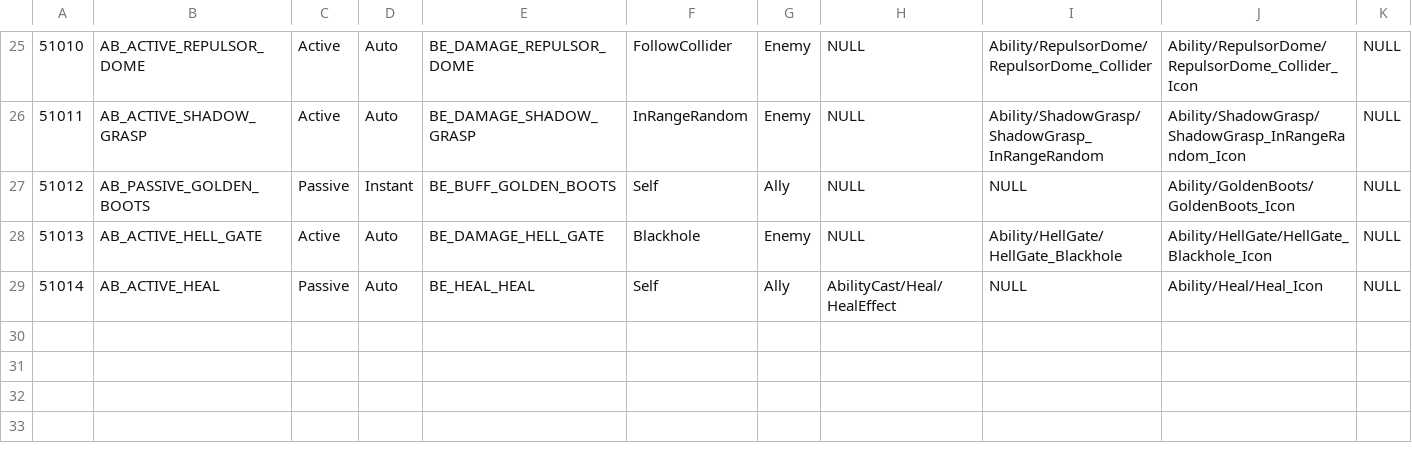
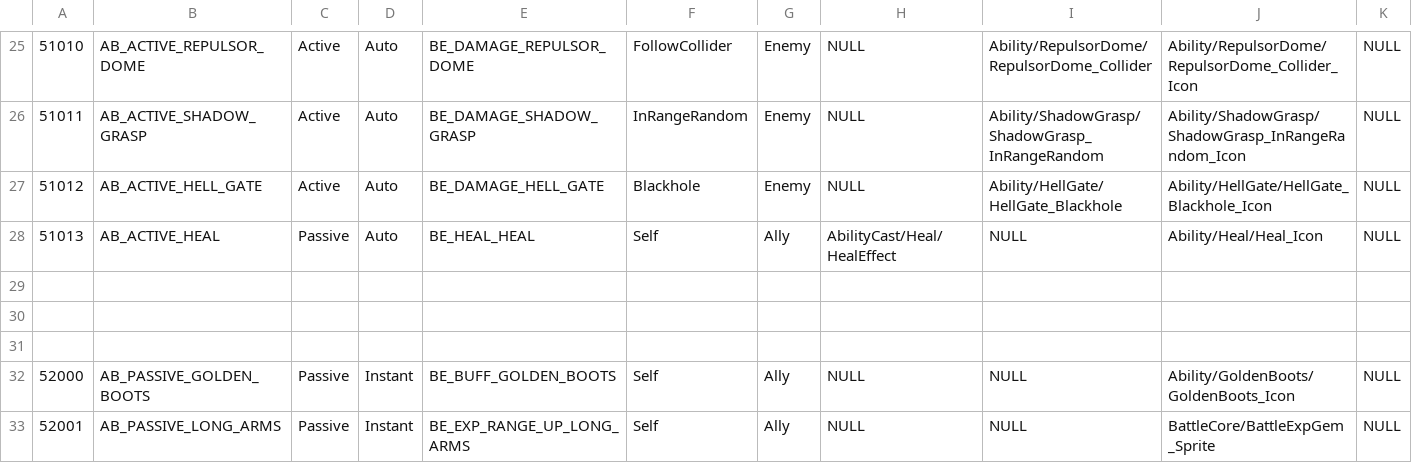
Before and after one commit to hyun9-95/TowerOfInfinity, a CSV file: Assets/Data/Excels/Ability.csv, drawn as a sheet; only a part is shown, gaps mark what is left out; removed rows and columns are numbered as before the commit, all else as after; the diff names each change by its address in the sheet, - before the commit and + after, or states it on an @@ line.

```diff
--- a/Assets/Data/Excels/Ability.csv
+++ b/Assets/Data/Excels/Ability.csv
-row 27: 51012 | AB_PASSIVE_GOLDEN_BOOTS | Passive | Instant | BE_BUFF_GOLDEN_BOOTS | Self | Ally | NULL | NULL | Ability/GoldenBoots/GoldenBoots_Icon | NULL
-A27: 51013
+A27: 51012
-A28: 51014
+A28: 51013
+row 29: (empty)
+row 30: (empty)
+row 31: (empty)
+row 32: 52000 | AB_PASSIVE_GOLDEN_BOOTS | Passive | Instant | BE_BUFF_GOLDEN_BOOTS | Self | Ally | NULL | NULL | Ability/GoldenBoots/GoldenBoots_Icon | NULL
+row 33: 52001 | AB_PASSIVE_LONG_ARMS | Passive | Instant | BE_EXP_RANGE_UP_LONG_ARMS | Self | Ally | NULL | NULL | BattleCore/BattleExpGem_Sprite | NULL
```
Also changed, not shown: Assets/Data/Excels/BattleCard.csv, Assets/Data/Excels/BattleEvent.csv, 47 other files.
